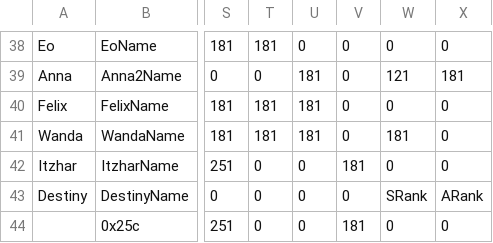
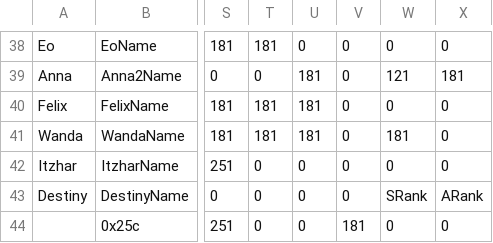
Before and after one commit to Peer56/CommunityBlitz4, a CSV file: _UserData/CSVs/Character Editor.csv, drawn as a sheet; only a part is shown, gaps mark what is left out; the diff names each change by its address in the sheet, - before the commit and + after, or states it on an @@ line.

```diff
--- a/_UserData/CSVs/Character Editor.csv
+++ b/_UserData/CSVs/Character Editor.csv
-V42: 181
+V42: 0
```
Also changed, not shown: Skills/FE8 Personal Skill Editor.csv, 9 other files.
